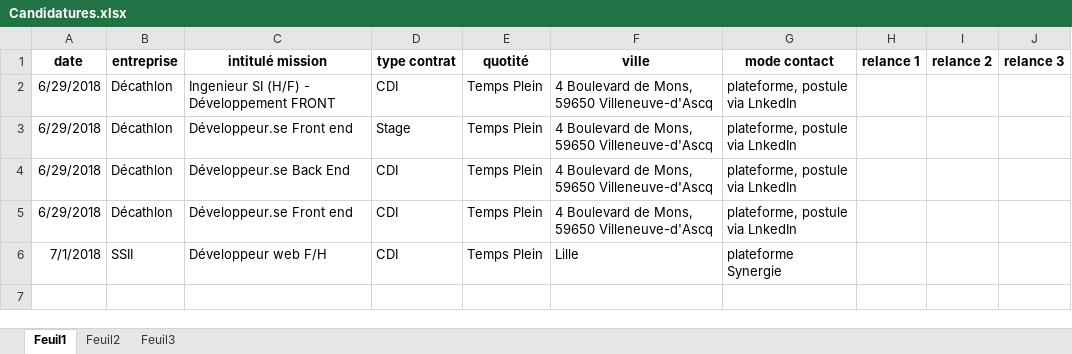
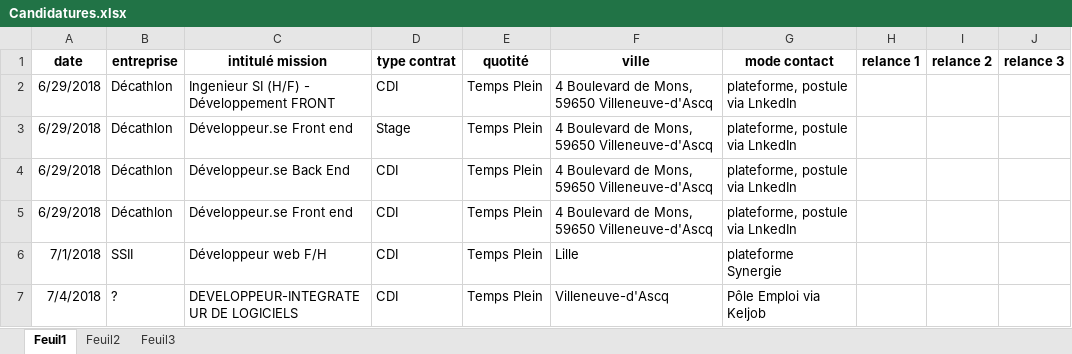
Before and after one commit to Malplaquet/Candidatures, an Excel workbook: Candidatures.xlsx, sheet Feuil1, drawn as a sheet; values as stored, in another font and other column widths than the file's, no borders; the diff names each change by its address in the sheet, - before the commit and + after, or states it on an @@ line.

Commit message:
candidate via Keljob/PoleEmploi today 04/07/2018 to dev/integrator

```diff
--- a/Candidatures.xlsx (sheet Feuil1)
+++ b/Candidatures.xlsx (sheet Feuil1)
+row 7: 7/4/2018 | ? | DEVELOPPEUR-INTEGRATEUR DE LOGICIELS | CDI | Temps Plein | Villeneuve-d'Ascq | Pôle Emploi via Keljob
```
